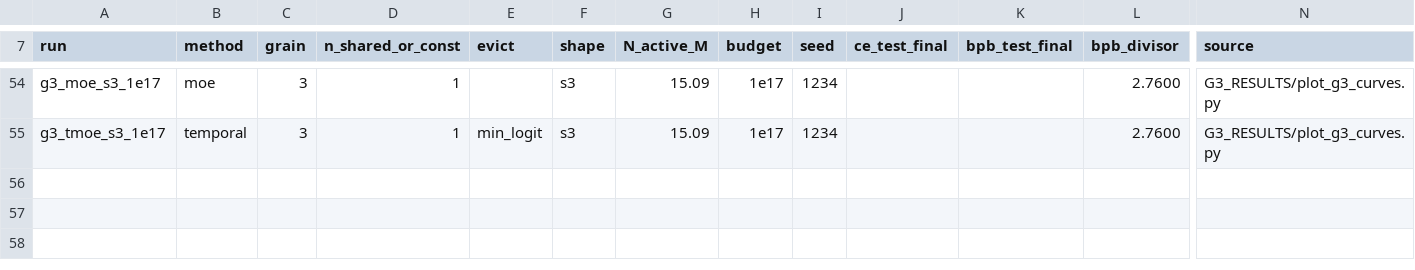
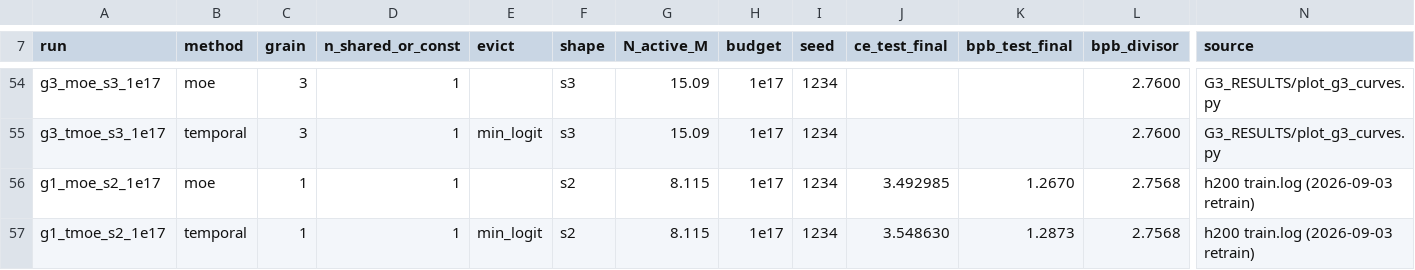
Before and after one commit to ncylich/temporal-moe, a CSV file: results/ablations/phase0_isoflop_points.csv, drawn as a sheet; only a part is shown, gaps mark what is left out; rows hold the shown columns only; the diff names each change by its address in the sheet, - before the commit and + after, or states it on an @@ line.

Commit message:
phase0_isoflop_points: the retrained coarse 1e17 pair (rebuilt corpus, end-of-run test eval), flagged not poolable with July rows

```diff
--- a/results/ablations/phase0_isoflop_points.csv
+++ b/results/ablations/phase0_isoflop_points.csv
+row 56: g1_moe_s2_1e17 | moe | 1 | 1 |  | s2 | 8.115 | 1e17 | 1234 | 3.492985 | 1.2670 | 2.7568 | h200 train.log (2026-09-03 retrain)
+row 57: g1_tmoe_s2_1e17 | temporal | 1 | 1 | min_logit | s2 | 8.115 | 1e17 | 1234 | 3.548630 | 1.2873 | 2.7568 | h200 train.log (2026-09-03 retrain)
```
